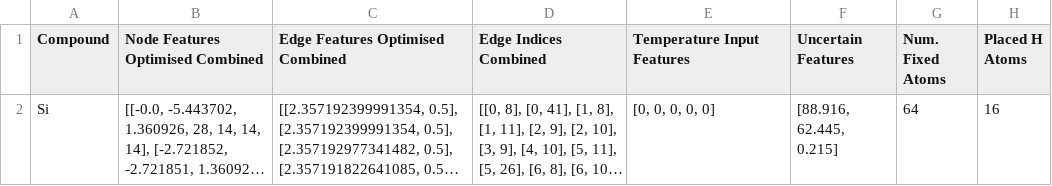
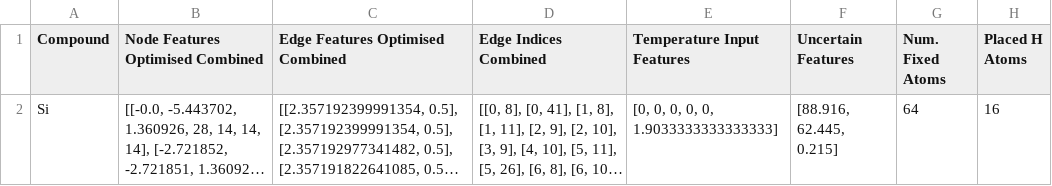
Before and after one commit to 11callensa/MPhil-Research, a CSV file: Temperature Testing Data/Si_temperature_testing.csv, drawn as a sheet; long unchanged cells end in …; the diff names each change by its address in the sheet, - before the commit and + after, or states it on an @@ line.

```diff
--- a/Temperature Testing Data/Si_temperature_testing.csv
+++ b/Temperature Testing Data/Si_temperature_testing.csv
-E2 (Temperature Input Features): [0, 0, 0, 0, 0]
+E2 (Temperature Input Features): [0, 0, 0, 0, 0, 1.9033333333333333]
```
Also changed, not shown: Temperature Testing Data/FeTi_temperature_testing.csv, Temperature Testing Data/In2O3_temperature_testing.csv, 47 other files.
